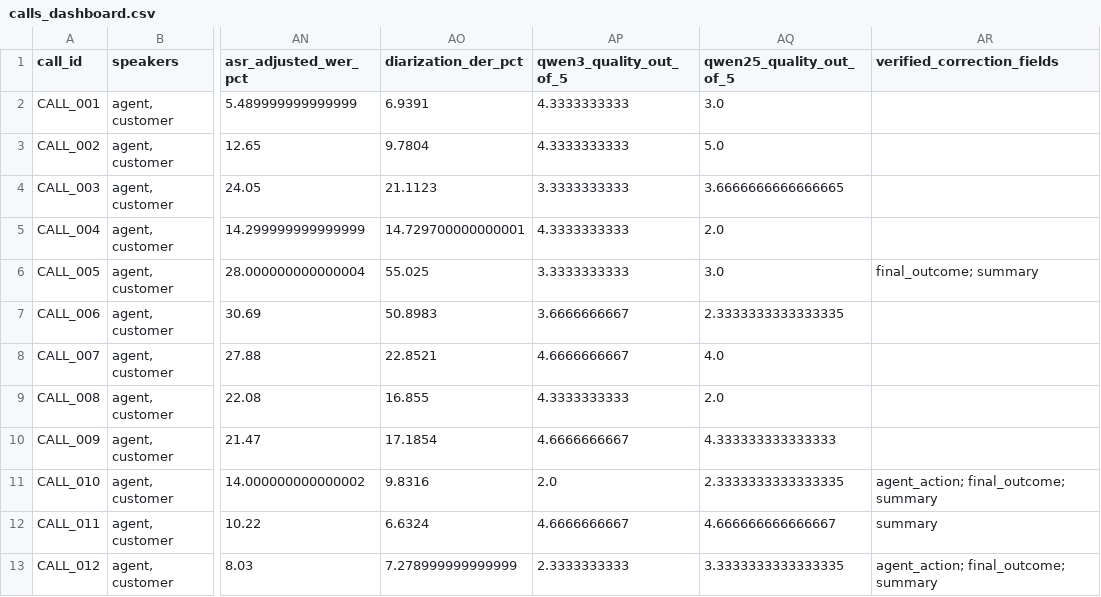
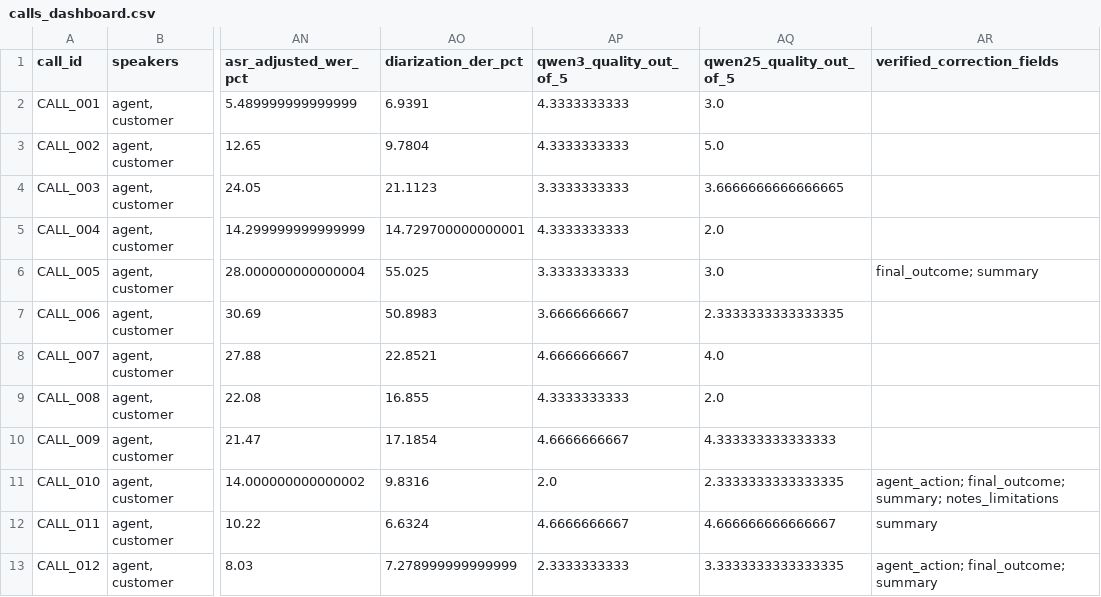
Before and after one commit to Yasir-Aladwani/WeshFahmna-AI, a CSV file: app_data/calls_dashboard.csv, drawn as a sheet; only a part is shown, gaps mark what is left out; the diff names each change by its address in the sheet, - before the commit and + after, or states it on an @@ line.

```diff
--- a/app_data/calls_dashboard.csv
+++ b/app_data/calls_dashboard.csv
-AR11 (verified_correction_fields): agent_action; final_outcome; summary
+AR11 (verified_correction_fields): agent_action; final_outcome; summary; notes_limitations
```
Also changed, not shown: app_data/verified_corrections.csv, 4 other files.
